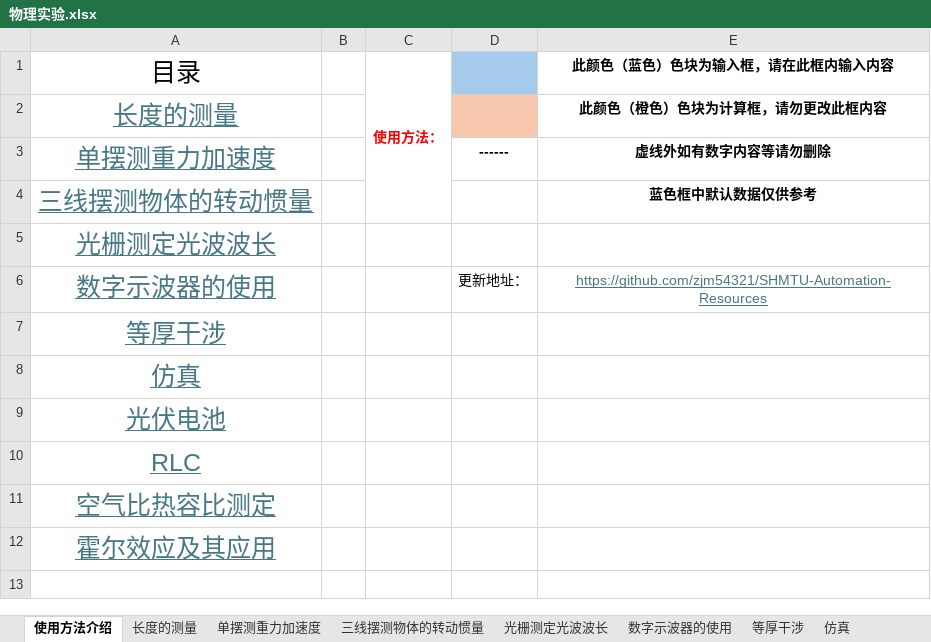
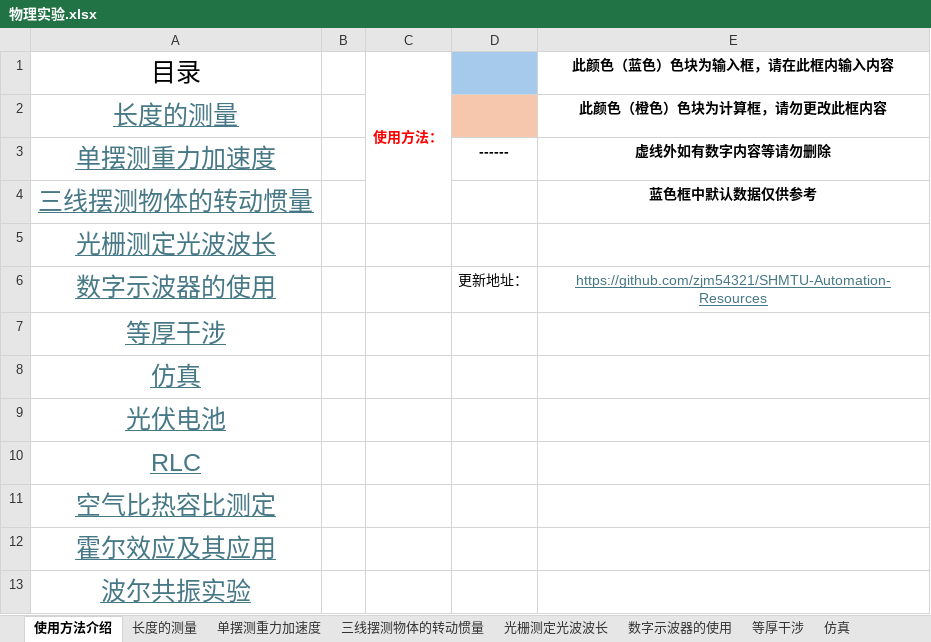
Before and after one commit to zjm54321/SHMTU-Automation-Resources, an Excel workbook: 物理实验/物理实验.xlsx, sheet 使用方法介绍, drawn as a sheet; values as stored, in another font and other column widths than the file's, no borders; the diff names each change by its address in the sheet, - before the commit and + after, or states it on an @@ line.

```diff
--- a/物理实验/物理实验.xlsx (sheet 使用方法介绍)
+++ b/物理实验/物理实验.xlsx (sheet 使用方法介绍)
+row 13: 波尔共振实验
```
Also changed, not shown: other sheet tabs, charts or pictures.
